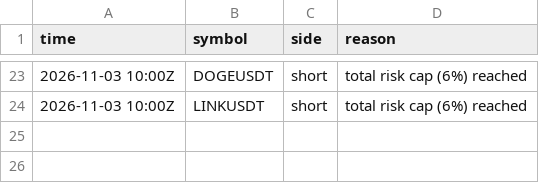
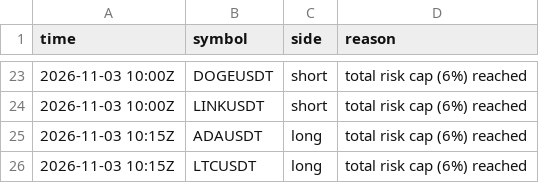
Before and after one commit to d4gh9jzy4p-arch/dema-supertrend-paper, a CSV file: skips.csv, drawn as a sheet; only a part is shown, gaps mark what is left out; the diff names each change by its address in the sheet, - before the commit and + after, or states it on an @@ line.

```diff
--- a/skips.csv
+++ b/skips.csv
+row 25: 2026-11-03 10:15Z | ADAUSDT | long | total risk cap (6%) reached
+row 26: 2026-11-03 10:15Z | LTCUSDT | long | total risk cap (6%) reached
```
Also changed, not shown: trades.csv, 3 other files.
